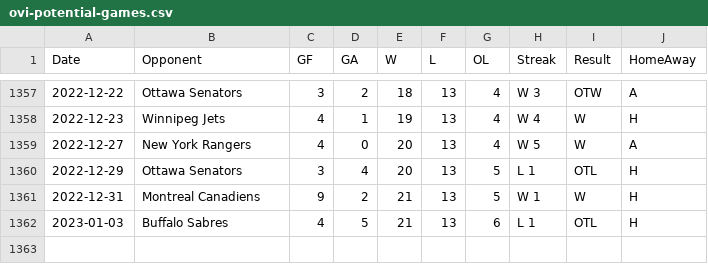
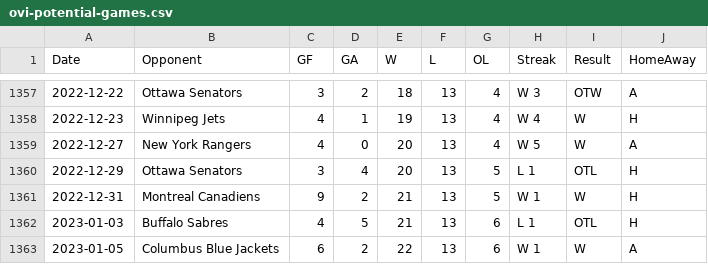
Before and after one commit to jeffreyz374/Ovi-Gretzky-Comparison-Project, a CSV file: Data/ovi-potential-games.csv, drawn as a sheet; only a part is shown, gaps mark what is left out.

```diff
--- a/Data/ovi-potential-games.csv
+++ b/Data/ovi-potential-games.csv
@@ -1362 +1362,2 @@
 2023-01-03,"Buffalo Sabres",4,5,21,13,6,"L 1","OTL","H"
+2023-01-05,"Columbus Blue Jackets",6,2,22,13,6,"W 1","W","A"
```
Also changed, not shown: Data/ovi-data.csv.
